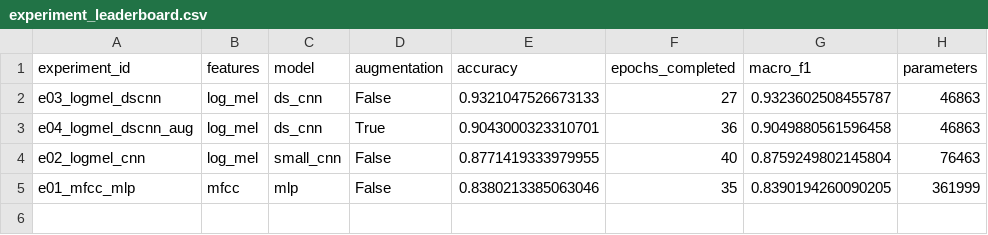
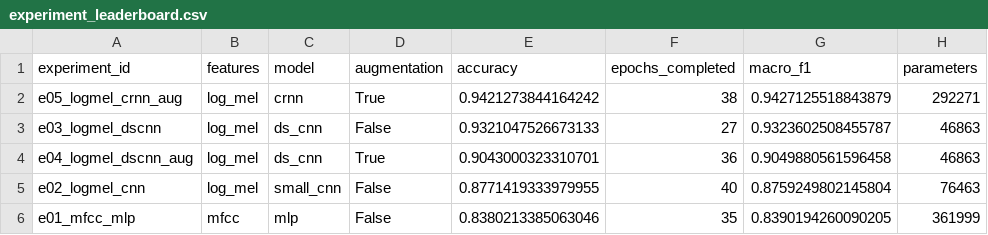
Before and after one commit to Laimon99/fdl-project, a CSV file: artifacts/tables/experiment_leaderboard.csv, drawn as a sheet; the diff names each change by its address in the sheet, - before the commit and + after, or states it on an @@ line.

Commit message:
exp: train augmented log-Mel CRNN

```diff
--- a/artifacts/tables/experiment_leaderboard.csv
+++ b/artifacts/tables/experiment_leaderboard.csv
+row 2: e05_logmel_crnn_aug | log_mel | crnn | True | 0.9421273844164242 | 38 | 0.9427125518843879 | 292271
```
Also changed, not shown: 8 other files.
